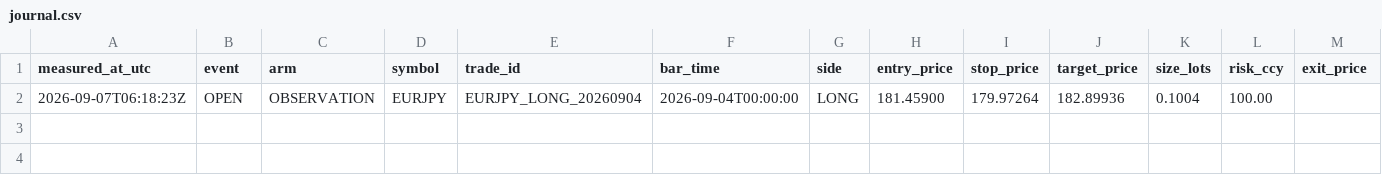
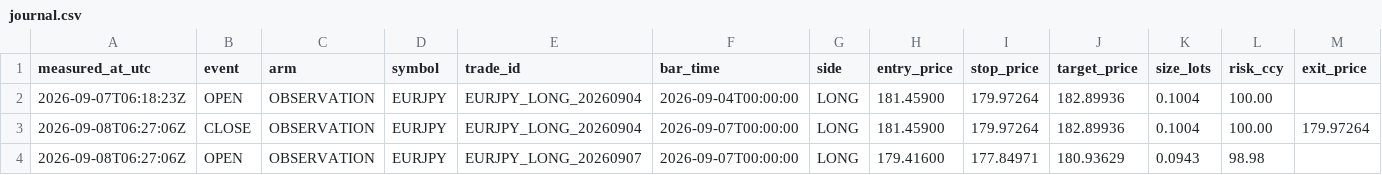
Before and after one commit to adatwyle/TradingBot, a CSV file: db-backup/s13_forward/journal.csv, drawn as a sheet; only a part is shown; rows hold the shown columns only; the diff names each change by its address in the sheet, - before the commit and + after, or states it on an @@ line.

Commit message:
backup: db-backup 2026-09-08 20:28 [skip ci]

```diff
--- a/db-backup/s13_forward/journal.csv
+++ b/db-backup/s13_forward/journal.csv
+row 3: 2026-09-08T06:27:06Z | CLOSE | OBSERVATION | EURJPY | EURJPY_LONG_20260904 | 2026-09-07T00:00:00 | LONG | 181.45900 | 179.97264 | 182.89936 | 0.1004 | 100.00 | 179.97264
+row 4: 2026-09-08T06:27:06Z | OPEN | OBSERVATION | EURJPY | EURJPY_LONG_20260907 | 2026-09-07T00:00:00 | LONG | 179.41600 | 177.84971 | 180.93629 | 0.0943 | 98.98
```
Also changed, not shown: 12 other files.
